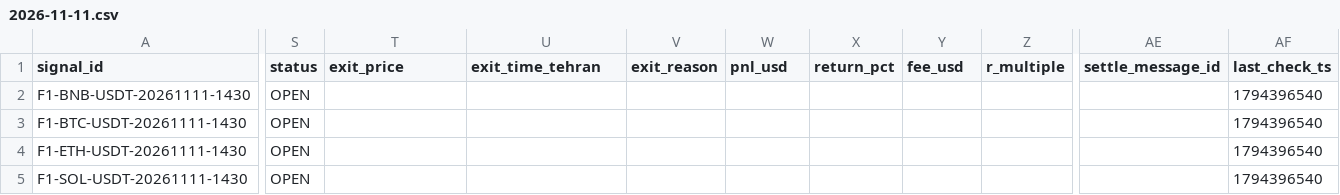
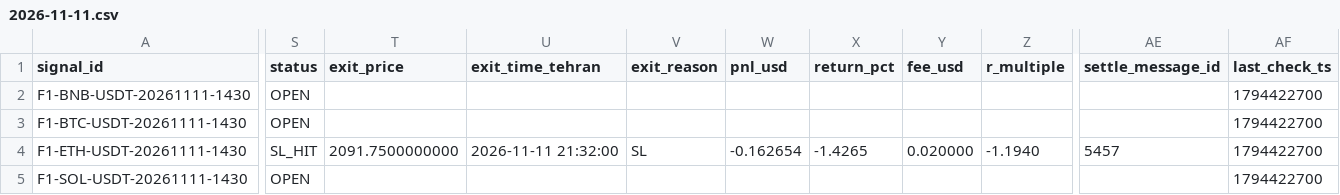
Before and after one commit to khosroabadiMehdi/PentaSignal, a CSV file: data/signals/2026-11-11.csv, drawn as a sheet; only a part is shown, gaps mark what is left out; the diff covers the shown part only; the diff names each change by its address in the sheet, - before the commit and + after, or states it on an @@ line.

```diff
--- a/data/signals/2026-11-11.csv
+++ b/data/signals/2026-11-11.csv
-AF2:AF5 (last_check_ts): 1794396540
+AF2:AF5 (last_check_ts): 1794422700
-S4 (status): OPEN
+S4 (status): SL_HIT
-T4 (exit_price): (empty)
+T4 (exit_price): 2091.7500000000
-U4 (exit_time_tehran): (empty)
+U4 (exit_time_tehran): 2026-11-11 21:32:00
-V4 (exit_reason): (empty)
+V4 (exit_reason): SL
-W4 (pnl_usd): (empty)
+W4 (pnl_usd): -0.162654
-X4 (return_pct): (empty)
+X4 (return_pct): -1.4265
-Y4 (fee_usd): (empty)
+Y4 (fee_usd): 0.020000
-Z4 (r_multiple): (empty)
+Z4 (r_multiple): -1.1940
-AE4 (settle_message_id): (empty)
+AE4 (settle_message_id): 5457
```
Also changed, not shown: 1 edited cell elsewhere in this file, data/signals/2026-11-09.csv, 22 other files.
